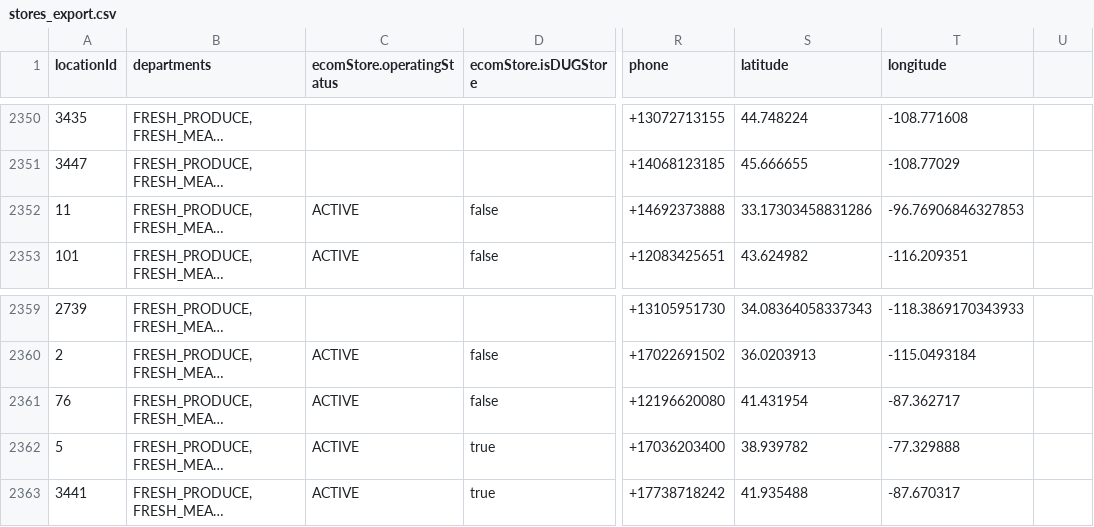
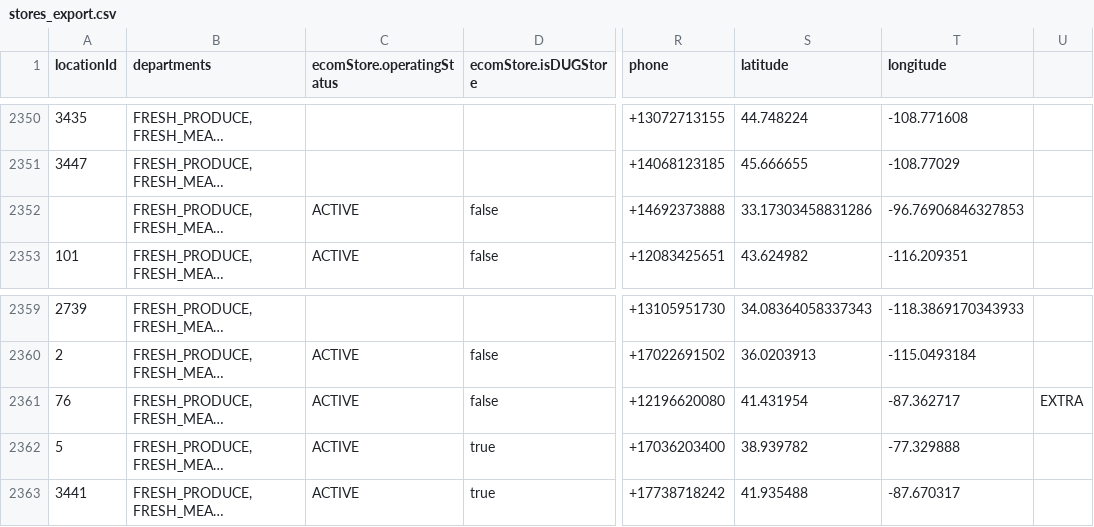
Before and after one commit to ChinmayaM94/OSSL-StoreDataPipeline, a CSV file: sample-data/stores_export.csv, drawn as a sheet; only a part is shown, gaps mark what is left out; long unchanged cells end in …; the diff names each change by its address in the sheet, - before the commit and + after, or states it on an @@ line.

```diff
--- a/sample-data/stores_export.csv
+++ b/sample-data/stores_export.csv
-A2352 (locationId): 11
+A2352 (locationId): (empty)
-U2361: (empty)
+U2361: EXTRA
```
Also changed, not shown: 31 other files.
